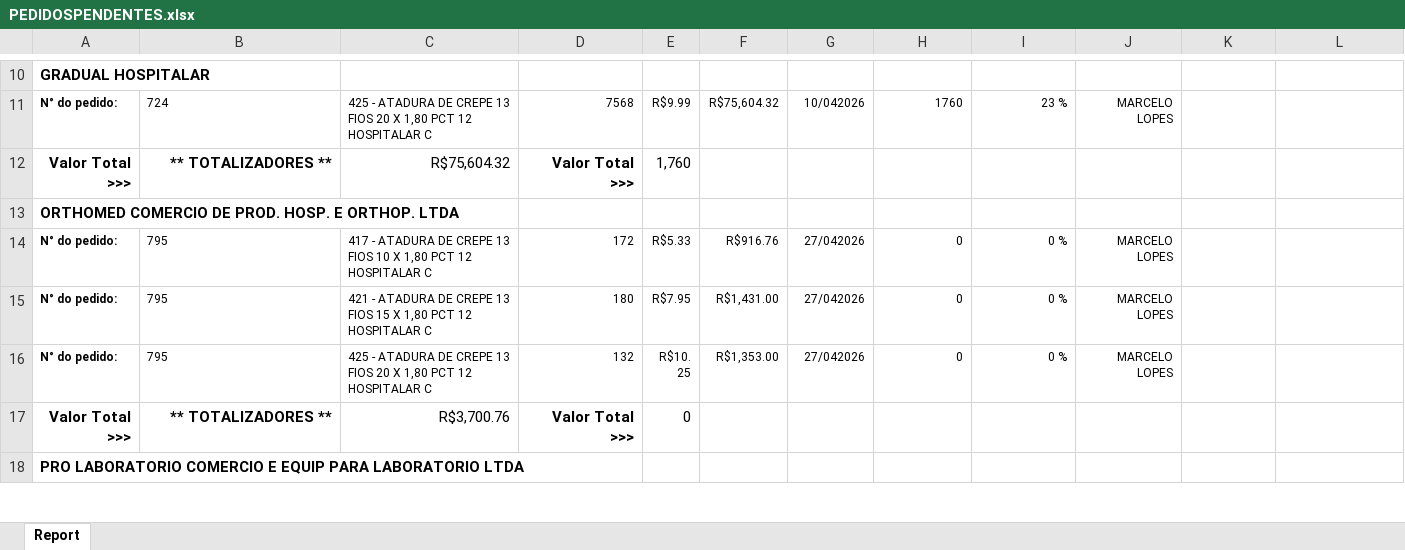
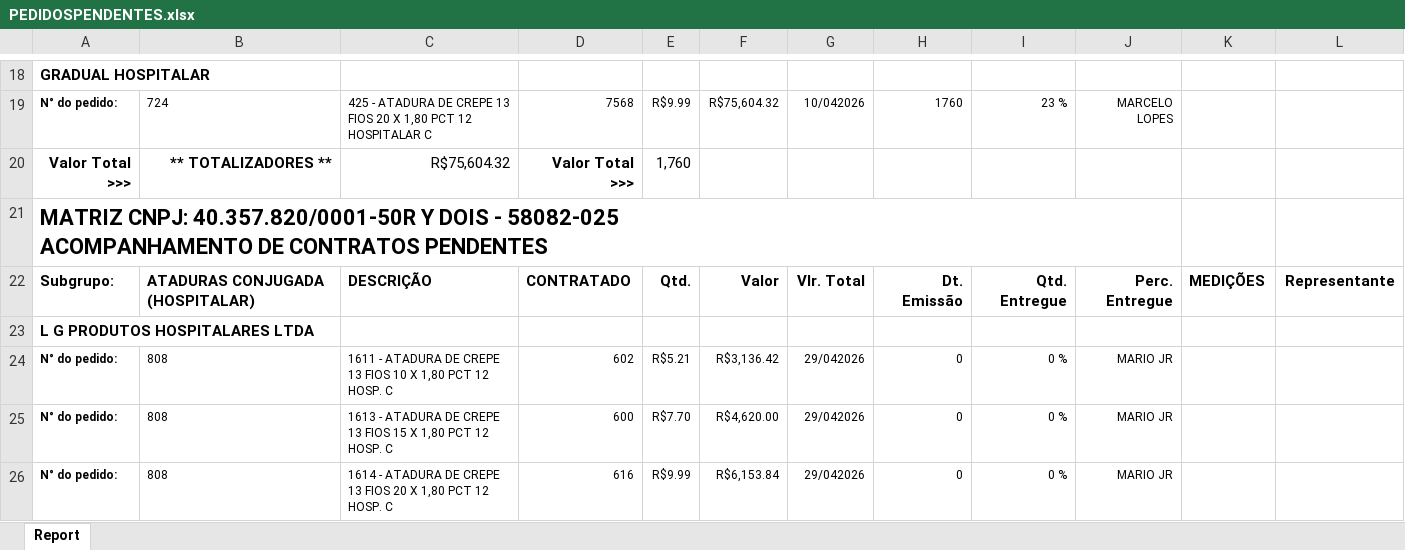
Before and after one commit to fabiosilvavendas-byte/CRM_Medtextil2.0, an Excel workbook: dados/PEDIDOSPENDENTES.xlsx, sheet Report, drawn as a sheet; only a part is shown, gaps mark what is left out; the shorter side is filled out with more unchanged rows; values as stored, in another font and other column widths than the file's, no borders; the diff covers the shown part only; the diff names each change by its address in the sheet, - before the commit and + after, or states it on an @@ line.

```diff
--- a/dados/PEDIDOSPENDENTES.xlsx (sheet Report)
+++ b/dados/PEDIDOSPENDENTES.xlsx (sheet Report)
@@ row 172 moved to row 21: MATRIZ CNPJ: 40.357.820/0001-50R Y DOIS … @@
+row 22: Subgrupo: | ATADURAS CONJUGADA (HOSPITALAR) | DESCRIÇÃO | CONTRATADO | Qtd. | Valor | Vlr. Total | Dt. Emissão | Qtd. Entregue | Perc. Entregue | MEDIÇÕES | Representante
+row 23: L G PRODUTOS HOSPITALARES LTDA
+row 24: N° do pedido: | 808 | 1611 - ATADURA DE CREPE 13 FIOS 10 X 1,80 PCT 12 HOSP. C | 602 | R$5.21 | R$3,136.42 | 29/042026 | 0 | 0 % | MARIO JR
+row 25: N° do pedido: | 808 | 1613 - ATADURA DE CREPE 13 FIOS 15 X 1,80 PCT 12 HOSP. C | 600 | R$7.70 | R$4,620.00 | 29/042026 | 0 | 0 % | MARIO JR
+row 26: N° do pedido: | 808 | 1614 - ATADURA DE CREPE 13 FIOS 20 X 1,80 PCT 12 HOSP. C | 616 | R$9.99 | R$6,153.84 | 29/042026 | 0 | 0 % | MARIO JR
```
Also changed, not shown: 69 added rows, 6 removed rows, 1 moved row and 17 edited cells elsewhere in this sheet.
